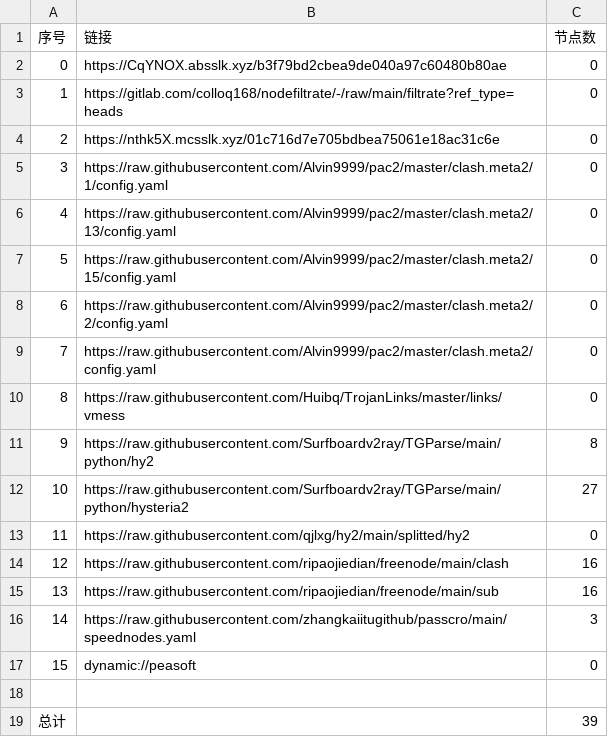
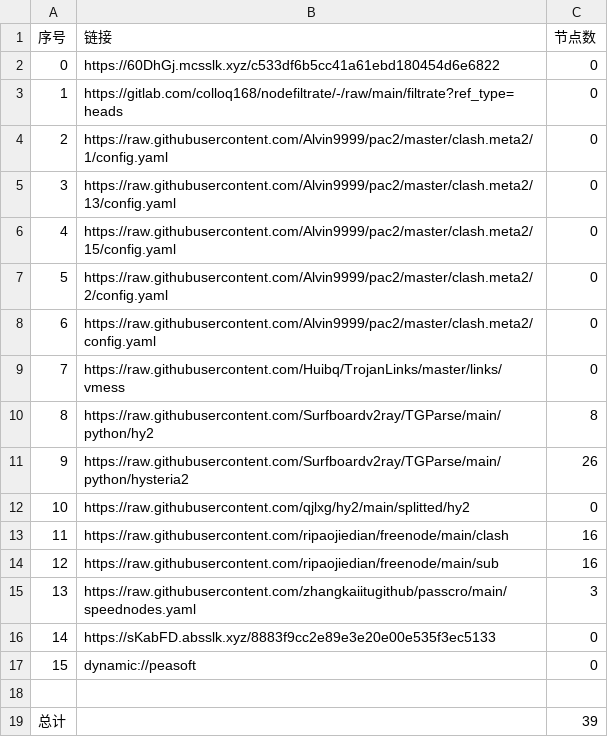
Before and after one commit to link8077/AutoMergePublicNodes, a CSV file: list_result.csv, drawn as a sheet; removed rows and columns are numbered as before the commit, all else as after; the diff names each change by its address in the sheet, - before the commit and + after, or states it on an @@ line.

```diff
--- a/list_result.csv
+++ b/list_result.csv
-B2 (链接): https://CqYNOX.absslk.xyz/b3f79bd2cbea9de040a97c60480b80ae
+B2 (链接): https://60DhGj.mcsslk.xyz/c533df6b5cc41a61ebd180454d6e6822
-row 4: 2 | https://nthk5X.mcsslk.xyz/01c716d7e705bdbea75061e18ac31c6e | 0
@@ column A (序号) renumbered between rows 4 and 15 @@
-C11 (节点数): 27
+C11 (节点数): 26
+row 16: 14 | https://sKabFD.absslk.xyz/8883f9cc2e89e3e20e00e535f3ec5133 | 0
```
Also changed, not shown: 21 other files.
